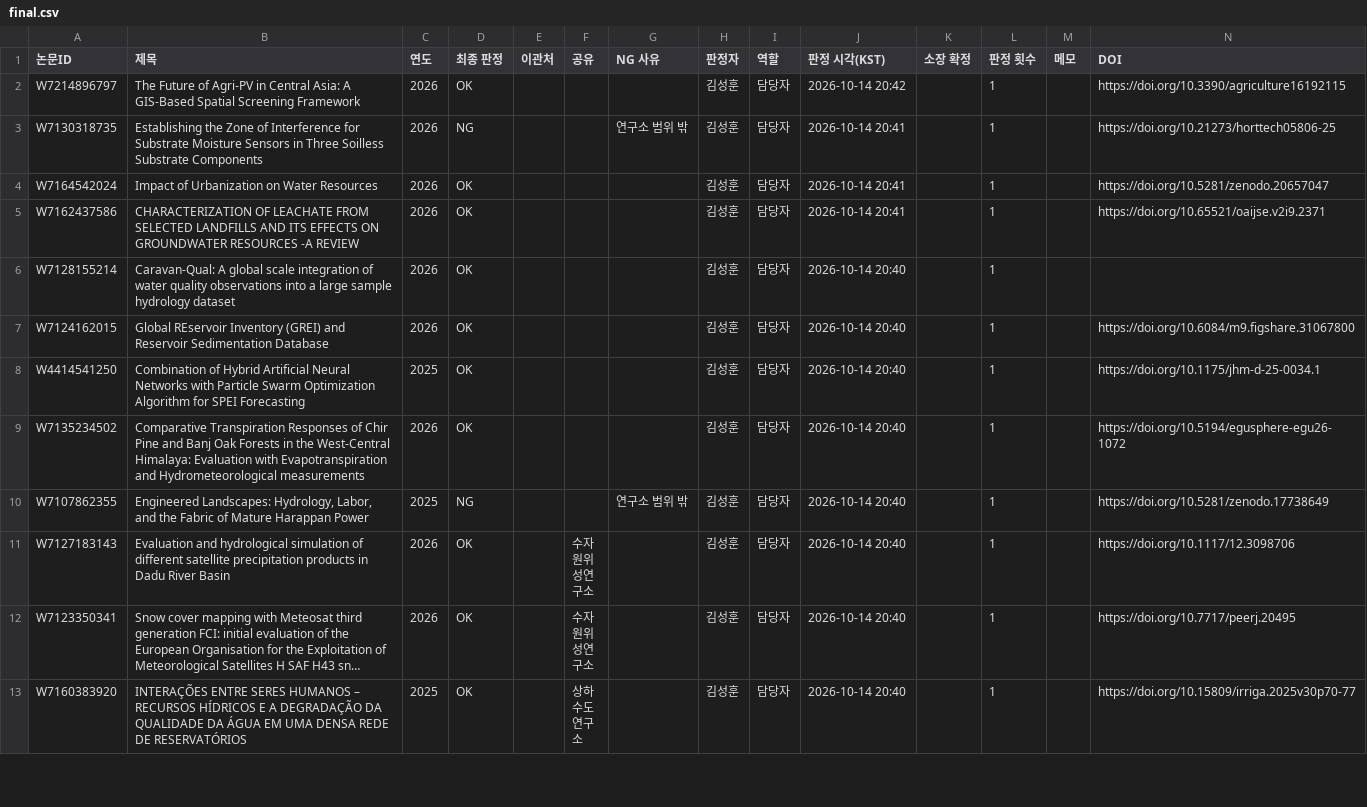
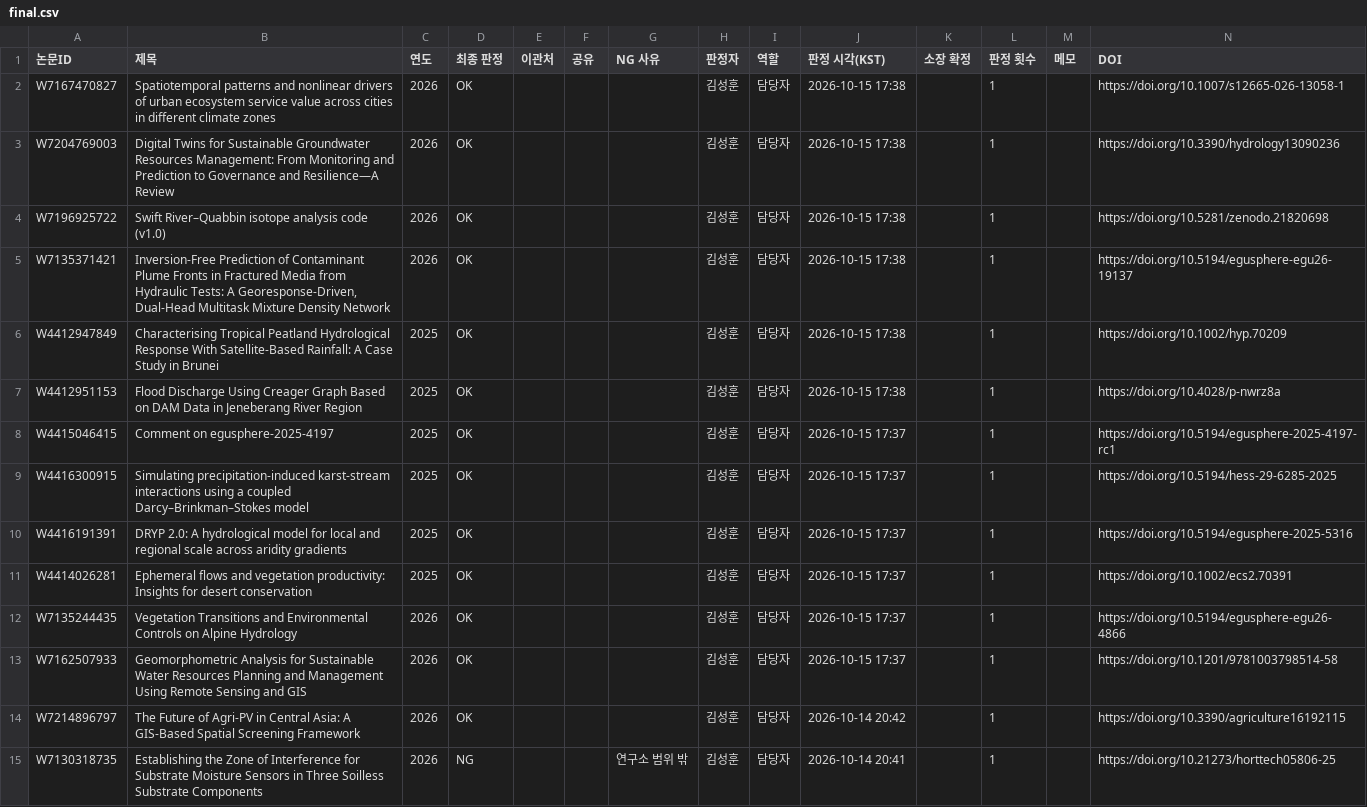
Before and after one commit to newcave/water-tech-agent, a CSV file: labels/hitl/INST-02/final.csv, drawn as a sheet; only a part is shown; the shorter side is filled out with more unchanged rows; long unchanged cells end in …; the diff names each change by its address in the sheet, - before the commit and + after, or states it on an @@ line.

```diff
--- a/labels/hitl/INST-02/final.csv
+++ b/labels/hitl/INST-02/final.csv
+row 2: W7167470827 | Spatiotemporal patterns and nonlinear drivers of urban ecosystem service value across cities in different climate zones | 2026 | OK |  |  |  | 김성훈 | 담당자 | 2026-10-15 17:38 |  | 1 |  | https://doi.org/10.1007/s12665-026-13058-1
+row 3: W7204769003 | Digital Twins for Sustainable Groundwater Resources Management: From Monitoring and Prediction to Governance and Resilience—A Review | 2026 | OK |  |  |  | 김성훈 | 담당자 | 2026-10-15 17:38 |  | 1 |  | https://doi.org/10.3390/hydrology13090236
+row 4: W7196925722 | Swift River–Quabbin isotope analysis code (v1.0) | 2026 | OK |  |  |  | 김성훈 | 담당자 | 2026-10-15 17:38 |  | 1 |  | https://doi.org/10.5281/zenodo.21820698
+row 5: W7135371421 | Inversion-Free Prediction of Contaminant Plume Fronts in Fractured Media from Hydraulic Tests: A Georesponse-Driven, Dual-Head Multitask Mixture Density Network | 2026 | OK |  |  |  | 김성훈 | 담당자 | 2026-10-15 17:38 |  | 1 |  | https://doi.org/10.5194/egusphere-egu26-19137
+row 6: W4412947849 | Characterising Tropical Peatland Hydrological Response With Satellite‐Based Rainfall: A Case Study in Brunei | 2025 | OK |  |  |  | 김성훈 | 담당자 | 2026-10-15 17:38 |  | 1 |  | https://doi.org/10.1002/hyp.70209
+row 7: W4412951153 | Flood Discharge Using Creager Graph Based on DAM Data in Jeneberang River Region | 2025 | OK |  |  |  | 김성훈 | 담당자 | 2026-10-15 17:38 |  | 1 |  | https://doi.org/10.4028/p-nwrz8a
+row 8: W4415046415 | Comment on egusphere-2025-4197 | 2025 | OK |  |  |  | 김성훈 | 담당자 | 2026-10-15 17:37 |  | 1 |  | https://doi.org/10.5194/egusphere-2025-4197-rc1
+row 9: W4416300915 | Simulating precipitation-induced karst-stream interactions using a coupled Darcy–Brinkman–Stokes model | 2025 | OK |  |  |  | 김성훈 | 담당자 | 2026-10-15 17:37 |  | 1 |  | https://doi.org/10.5194/hess-29-6285-2025
+row 10: W4416191391 | DRYP 2.0: A hydrological model for local and regional scale across aridity gradients | 2025 | OK |  |  |  | 김성훈 | 담당자 | 2026-10-15 17:37 |  | 1 |  | https://doi.org/10.5194/egusphere-2025-5316
+row 11: W4414026281 | Ephemeral flows and vegetation productivity: Insights for desert conservation | 2025 | OK |  |  |  | 김성훈 | 담당자 | 2026-10-15 17:37 |  | 1 |  | https://doi.org/10.1002/ecs2.70391
+row 12: W7135244435 | Vegetation Transitions and Environmental Controls on Alpine Hydrology | 2026 | OK |  |  |  | 김성훈 | 담당자 | 2026-10-15 17:37 |  | 1 |  | https://doi.org/10.5194/egusphere-egu26-4866
+row 13: W7162507933 | Geomorphometric Analysis for Sustainable Water Resources Planning and Management Using Remote Sensing and GIS | 2026 | OK |  |  |  | 김성훈 | 담당자 | 2026-10-15 17:37 |  | 1 |  | https://doi.org/10.1201/9781003798514-58
```
Also changed, not shown: 3 other files.
